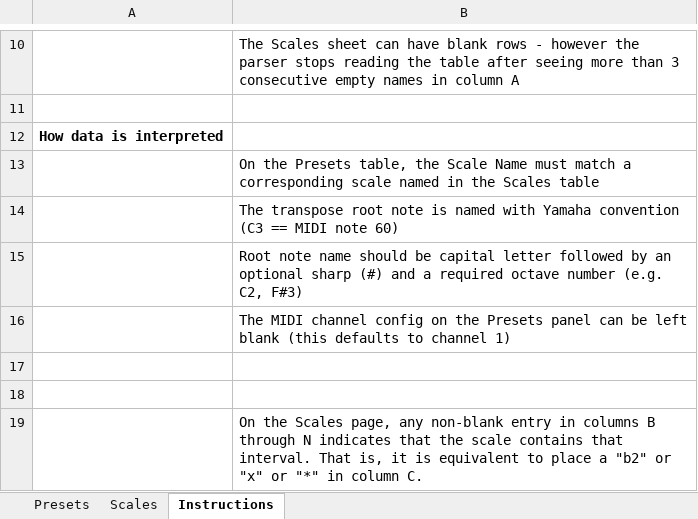
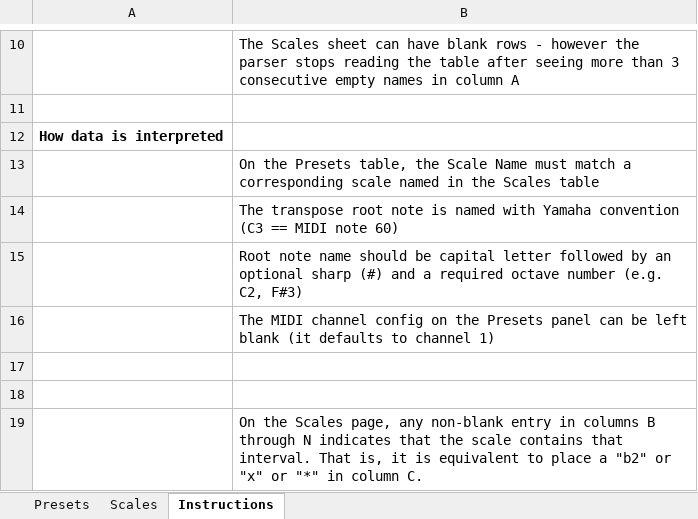
Before and after one commit to chinenual/golden-harp, an Excel workbook: scale-manager/HarpConfig.xlsx, sheet Instructions, drawn as a sheet; only a part is shown, gaps mark what is left out; values as stored, in another font and other column widths than the file's, no borders; the diff names each change by its address in the sheet, - before the commit and + after, or states it on an @@ line.

```diff
--- a/scale-manager/HarpConfig.xlsx (sheet Instructions)
+++ b/scale-manager/HarpConfig.xlsx (sheet Instructions)
-B16: …left blank (this defaults to…
+B16: …left blank (it defaults to…
```
Also changed, not shown: 3 other files.
